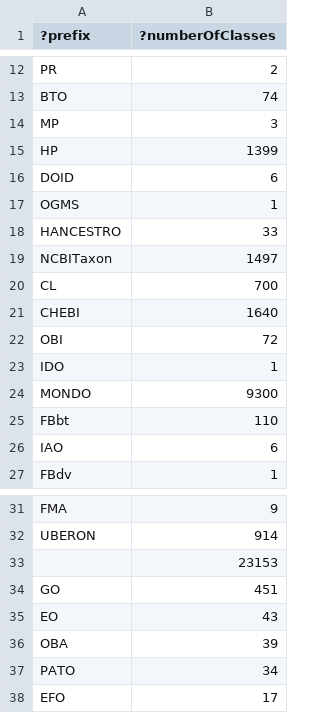
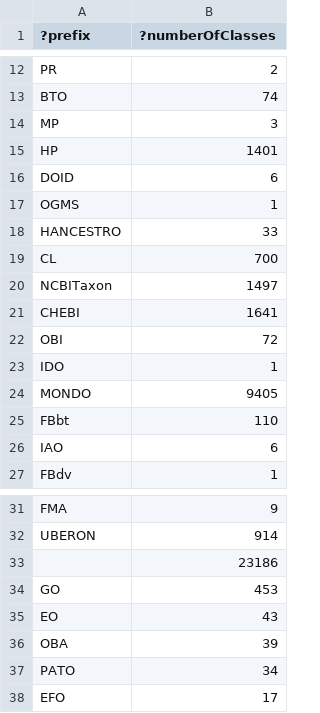
Before and after one commit to EBISPOT/efo, a TSV file: src/ontology/reports/class-count-by-prefix.tsv, drawn as a sheet; only a part is shown, gaps mark what is left out.

```diff
--- a/src/ontology/reports/class-count-by-prefix.tsv
+++ b/src/ontology/reports/class-count-by-prefix.tsv
@@ -14,3 +14,3 @@
 "MP"	3
-"HP"	1399
+"HP"	1401
 "DOID"	6
@@ -18,8 +18,8 @@
 "HANCESTRO"	33
+"CL"	700
 "NCBITaxon"	1497
-"CL"	700
-"CHEBI"	1640
+"CHEBI"	1641
 "OBI"	72
 "IDO"	1
-"MONDO"	9300
+"MONDO"	9405
 "FBbt"	110
@@ -32,4 +32,4 @@
 "UBERON"	914
-""	23153
-"GO"	451
+""	23186
+"GO"	453
 "EO"	43
```
Also changed, not shown: src/ontology/reports/obsoletes.tsv, 6 other files.
